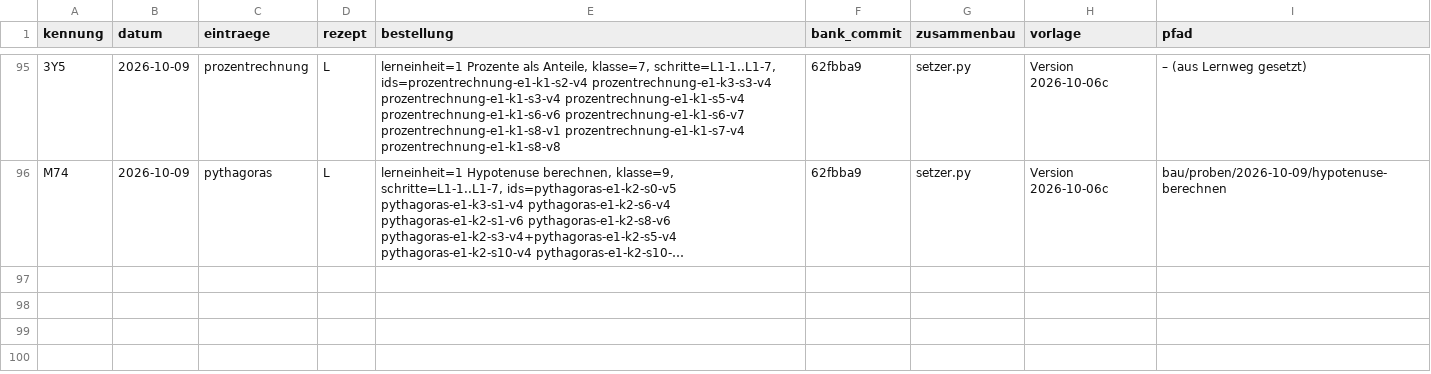
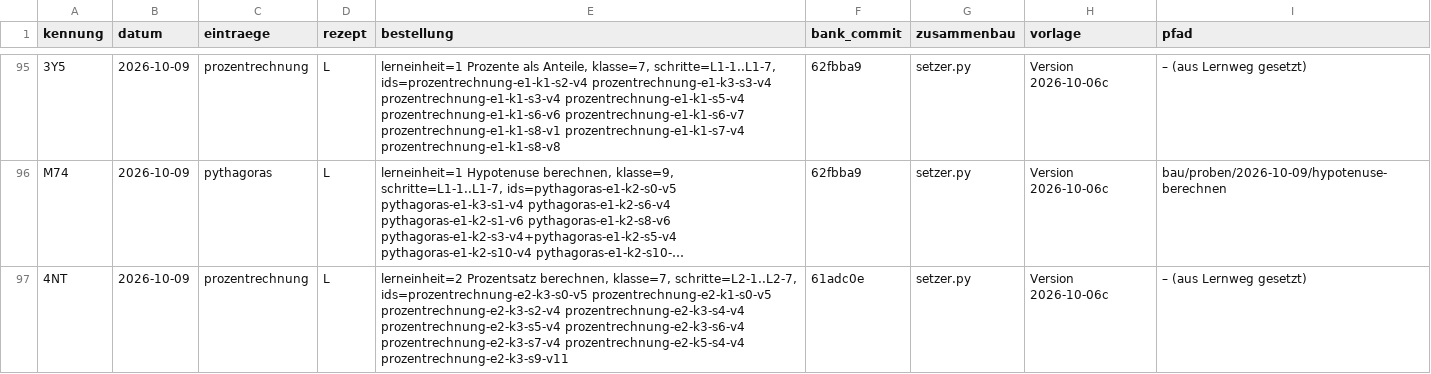
Before and after one commit to hz-0801/aufgabenbank, a CSV file: bau/register.csv, drawn as a sheet; only a part is shown, gaps mark what is left out; long unchanged cells end in …; the diff names each change by its address in the sheet, - before the commit and + after, or states it on an @@ line.

```diff
--- a/bau/register.csv
+++ b/bau/register.csv
+row 97: 4NT | 2026-10-09 | prozentrechnung | L | lerneinheit=2 Prozentsatz berechnen, klasse=7, schritte=L2-1..L2-7, ids=prozentrechnung-e2-k3-s0-v5 prozentrechnung-e2-k1-s0-v5 prozentrechnung-e2-k3-s2-v4 prozentrechnung-e2-k3-s4-v4 prozentrechnung-e2-k3-s5-v4 prozentrechnung-e2-k3-s6-v4 prozentrechnung-e2-k3-s7-v4 prozentrechnung-e2-k5-s4-v4 prozentrechnung-e2-k3-s9-v11 | 61adc0e | setzer.py | Version 2026-10-06c | – (aus Lernweg gesetzt)
```
Also changed, not shown: 9 other files.
